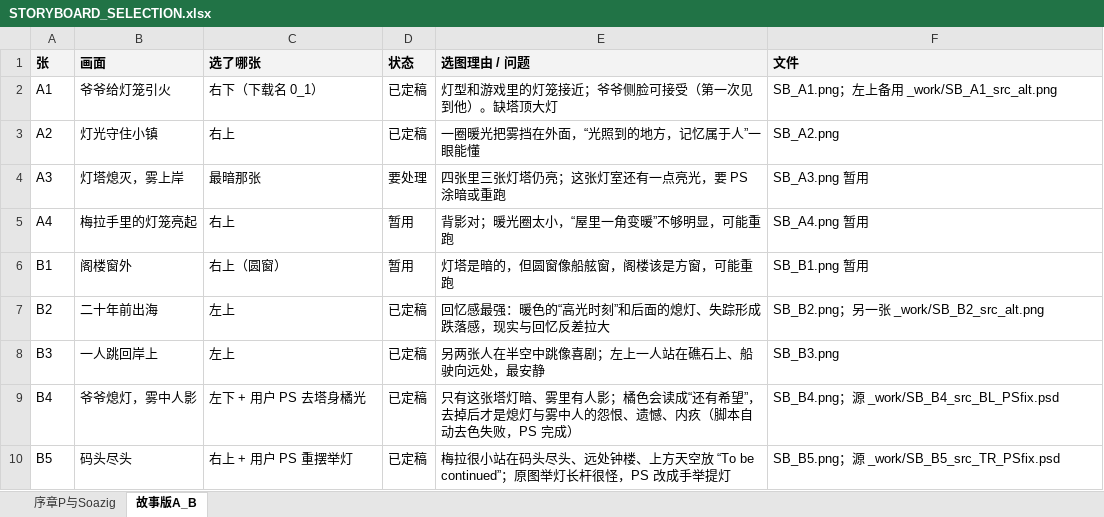
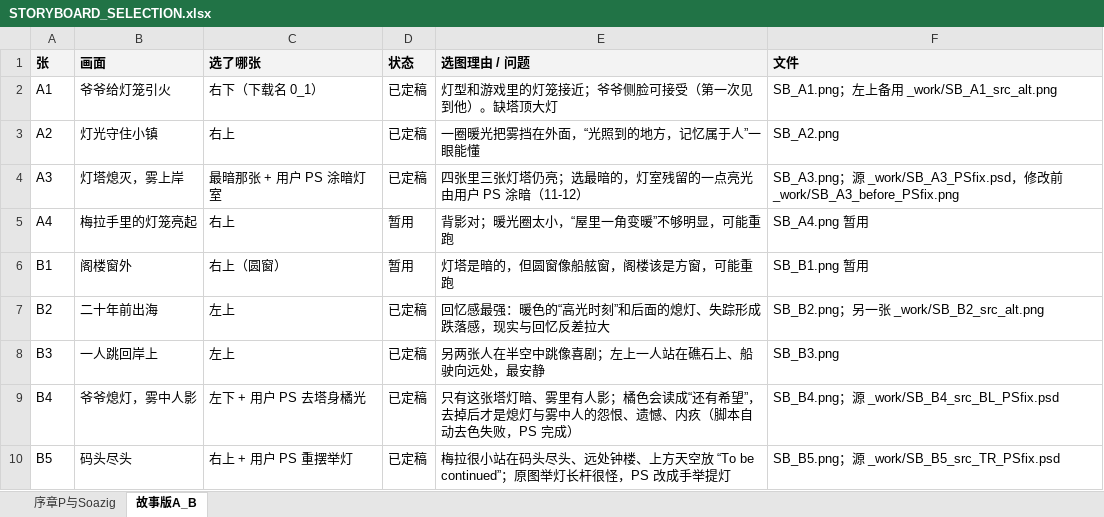
Before and after one commit to psamead/TheLanternKeeper_Design, an Excel workbook: TechArtAsset/Storyboard/STORYBOARD_SELECTION.xlsx, sheet 故事版A_B, drawn as a sheet; values as stored, in another font and other column widths than the file's, no borders; the diff names each change by its address in the sheet, - before the commit and + after, or states it on an @@ line.

```diff
--- a/TechArtAsset/Storyboard/STORYBOARD_SELECTION.xlsx (sheet 故事版A_B)
+++ b/TechArtAsset/Storyboard/STORYBOARD_SELECTION.xlsx (sheet 故事版A_B)
-C4 (选了哪张): 最暗那张
+C4 (选了哪张): 最暗那张 + 用户 PS 涂暗灯室
-D4 (状态): 要处理
+D4 (状态): 已定稿
-E4 (选图理由 / 问题): 四张里三张灯塔仍亮；这张灯室还有一点亮光，要 PS 涂暗或重跑
+E4 (选图理由 / 问题): 四张里三张灯塔仍亮；选最暗的，灯室残留的一点亮光由用户 PS 涂暗（11-12）
-F4 (文件): SB_A3.png 暂用
+F4 (文件): SB_A3.png；源 _work/SB_A3_PSfix.psd，修改前 _work/SB_A3_before_PSfix.png
```
Also changed, not shown: 4 other files.
